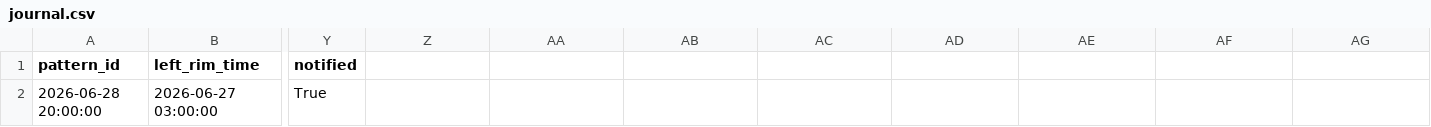
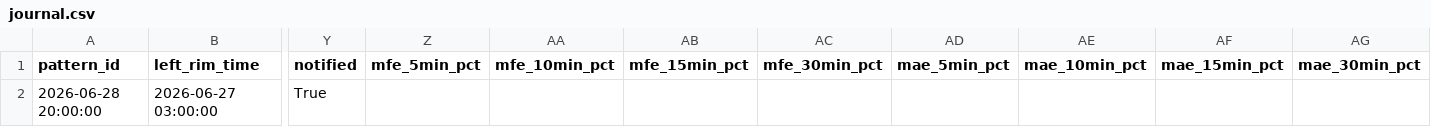
Before and after one commit to Gidayi-dev/Boom-str, a CSV file: CupShoulder/journal.csv, drawn as a sheet; only a part is shown, gaps mark what is left out; the diff names each change by its address in the sheet, - before the commit and + after, or states it on an @@ line.

```diff
--- a/CupShoulder/journal.csv
+++ b/CupShoulder/journal.csv
-Z1: (empty)
+Z1: mfe_5min_pct
-AA1: (empty)
+AA1: mfe_10min_pct
-AB1: (empty)
+AB1: mfe_15min_pct
-AC1: (empty)
+AC1: mfe_30min_pct
-AD1: (empty)
+AD1: mae_5min_pct
-AE1: (empty)
+AE1: mae_10min_pct
-AF1: (empty)
+AF1: mae_15min_pct
-AG1: (empty)
+AG1: mae_30min_pct
```
Also changed, not shown: 2 other files.
